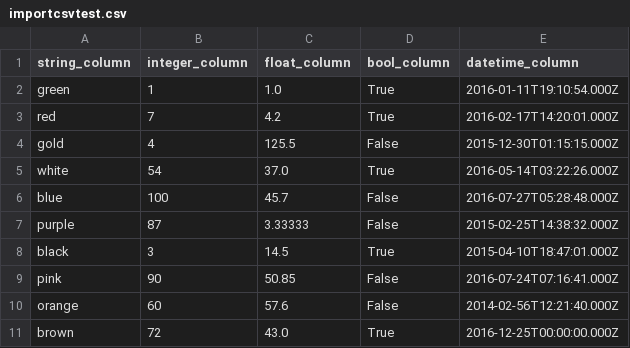
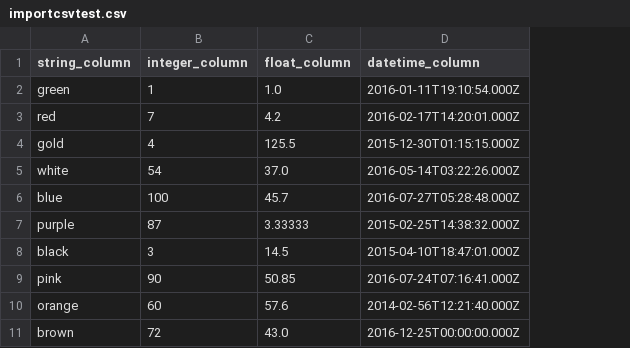
Before and after one commit to trustedanalytics/spark-tk, a CSV file: integration-tests/datasets/importcsvtest.csv, drawn as a sheet; the diff names each change by its address in the sheet, - before the commit and + after, or states it on an @@ line.

Commit message:
Updating spark-tk datetime data type to be stored as a long (ms since epoch) instead of a string).

```diff
--- a/integration-tests/datasets/importcsvtest.csv
+++ b/integration-tests/datasets/importcsvtest.csv
-column D (bool_column), rows 2-11: True | True | False | True | False | False | True | False | False | True
```
Also changed, not shown: integration-tests/datasets/noheader.csv, 15 other files.
